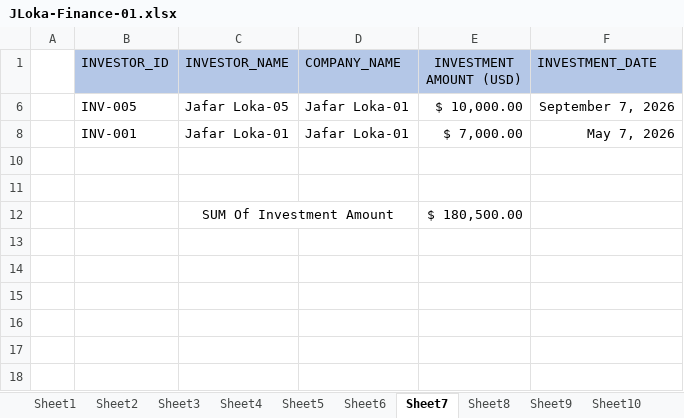
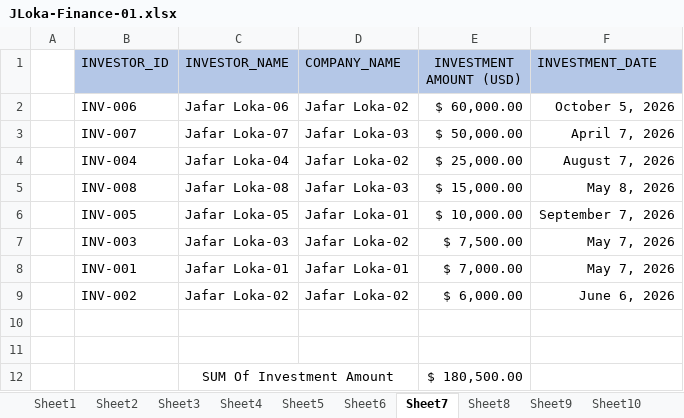
Before and after one commit to gaaferHajji2/j-l-data-science-data-analytics, an Excel workbook: Excel-Finance/Finance-01/JLoka-Finance-01.xlsx, sheet Sheet7, drawn as a sheet; values as stored, in another font and other column widths than the file's, no borders; charts and pictures and table styles not drawn; the diff names each change by its address in the sheet, - before the commit and + after, or states it on an @@ line.

```diff
--- a/Excel-Finance/Finance-01/JLoka-Finance-01.xlsx (sheet Sheet7)
+++ b/Excel-Finance/Finance-01/JLoka-Finance-01.xlsx (sheet Sheet7)
@@ row 2 unhidden:  | INV-006 | Jafar Loka-06 | Jafar Loka-02 | $ 60,000.00 | October 5, 2026 @@
@@ row 3 unhidden:  | INV-007 | Jafar Loka-07 | Jafar Loka-03 | $ 50,000.00 | April 7, 2026 @@
@@ row 4 unhidden:  | INV-004 | Jafar Loka-04 | Jafar Loka-02 | $ 25,000.00 | August 7, 2026 @@
@@ row 5 unhidden:  | INV-008 | Jafar Loka-08 | Jafar Loka-03 | $ 15,000.00 | May 8, 2026 @@
@@ row 7 unhidden:  | INV-003 | Jafar Loka-03 | Jafar Loka-02 | $ 7,500.00 | May 7, 2026 @@
@@ row 9 unhidden:  | INV-002 | Jafar Loka-02 | Jafar Loka-02 | $ 6,000.00 | June 6, 2026 @@
```
Also changed, not shown: sheet Sheet13, sheet Sheet8, sheet Sheet5, sheet Sheet11, sheet Sheet6, sheet With XLOOKUP, 1 more sheet, charts or pictures.
